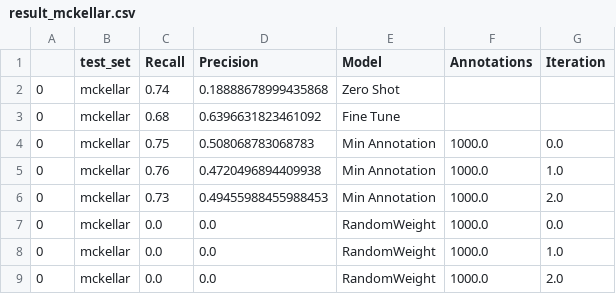
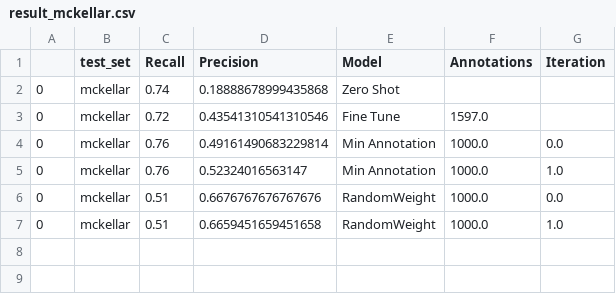
Before and after one commit to weecology/BirdDetector, a CSV file: Figures/result_mckellar.csv, drawn as a sheet.

```diff
--- a/Figures/result_mckellar.csv
+++ b/Figures/result_mckellar.csv
@@ -2,8 +2,6 @@
 0,mckellar,0.74,0.18888678999435868,Zero Shot,,
-0,mckellar,0.68,0.6396631823461092,Fine Tune,,
-0,mckellar,0.75,0.508068783068783,Min Annotation,1000.0,0.0
-0,mckellar,0.76,0.4720496894409938,Min Annotation,1000.0,1.0
-0,mckellar,0.73,0.49455988455988453,Min Annotation,1000.0,2.0
-0,mckellar,0.0,0.0,RandomWeight,1000.0,0.0
-0,mckellar,0.0,0.0,RandomWeight,1000.0,1.0
-0,mckellar,0.0,0.0,RandomWeight,1000.0,2.0
+0,mckellar,0.72,0.43541310541310546,Fine Tune,1597.0,
+0,mckellar,0.76,0.49161490683229814,Min Annotation,1000.0,0.0
+0,mckellar,0.76,0.52324016563147,Min Annotation,1000.0,1.0
+0,mckellar,0.51,0.6676767676767676,RandomWeight,1000.0,0.0
+0,mckellar,0.51,0.6659451659451658,RandomWeight,1000.0,1.0
```
Also changed, not shown: Figures/result_pfeifer.csv, Figures/result_terns.csv, 4 other files.
